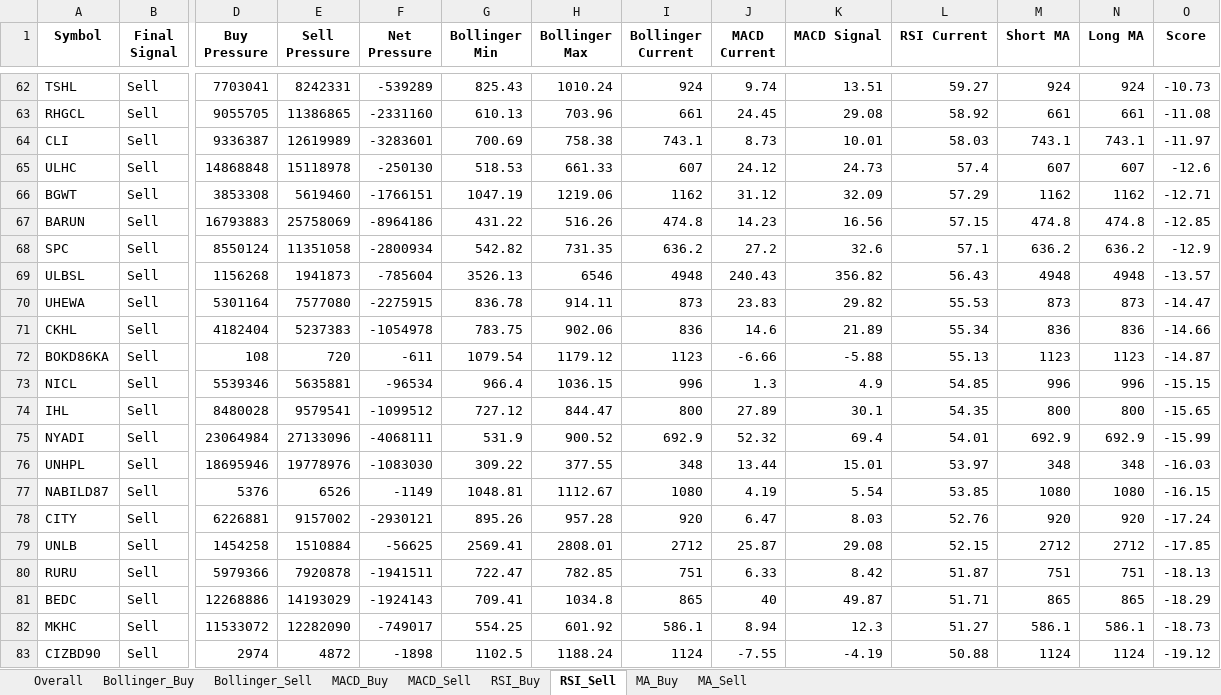
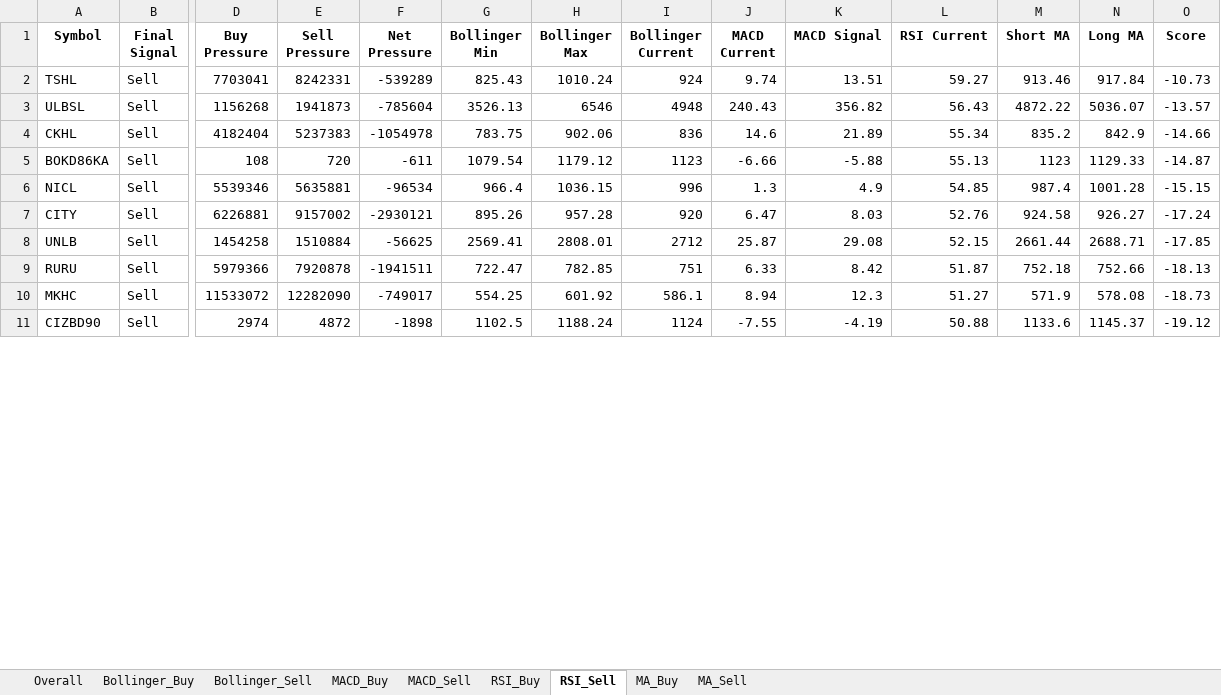
Before and after one commit to subediparas5/nepse-signaling, an Excel workbook: signals.xlsx, sheet RSI_Sell, drawn as a sheet; only a part is shown, gaps mark what is left out; values as stored, in another font and other column widths than the file's, no borders; removed rows and columns are numbered as before the commit, all else as after; rows hold the shown columns only; the diff covers the shown part only; the diff names each change by its address in the sheet, - before the commit and + after, or states it on an @@ line.

```diff
--- a/signals.xlsx (sheet RSI_Sell)
+++ b/signals.xlsx (sheet RSI_Sell)
-M2 (Short MA): 924
+M2 (Short MA): 913.46
-N2 (Long MA): 924
+N2 (Long MA): 917.84
-row 63: RHGCL | Sell | 9055705 | 11386865 | -2331160 | 610.13 | 703.96 | 661 | 24.45 | 29.08 | 58.92 | 661 | 661 | -11.08
-row 64: CLI | Sell | 9336387 | 12619989 | -3283601 | 700.69 | 758.38 | 743.1 | 8.73 | 10.01 | 58.03 | 743.1 | 743.1 | -11.97
-row 65: ULHC | Sell | 14868848 | 15118978 | -250130 | 518.53 | 661.33 | 607 | 24.12 | 24.73 | 57.4 | 607 | 607 | -12.6
-row 66: BGWT | Sell | 3853308 | 5619460 | -1766151 | 1047.19 | 1219.06 | 1162 | 31.12 | 32.09 | 57.29 | 1162 | 1162 | -12.71
-row 67: BARUN | Sell | 16793883 | 25758069 | -8964186 | 431.22 | 516.26 | 474.8 | 14.23 | 16.56 | 57.15 | 474.8 | 474.8 | -12.85
-row 68: SPC | Sell | 8550124 | 11351058 | -2800934 | 542.82 | 731.35 | 636.2 | 27.2 | 32.6 | 57.1 | 636.2 | 636.2 | -12.9
-M3 (Short MA): 4948
+M3 (Short MA): 4872.22
-N3 (Long MA): 4948
+N3 (Long MA): 5036.07
-row 70: UHEWA | Sell | 5301164 | 7577080 | -2275915 | 836.78 | 914.11 | 873 | 23.83 | 29.82 | 55.53 | 873 | 873 | -14.47
-M4 (Short MA): 836
+M4 (Short MA): 835.2
-N4 (Long MA): 836
+N4 (Long MA): 842.9
-N5 (Long MA): 1123
+N5 (Long MA): 1129.33
-M6 (Short MA): 996
+M6 (Short MA): 987.4
-N6 (Long MA): 996
+N6 (Long MA): 1001.28
-row 74: IHL | Sell | 8480028 | 9579541 | -1099512 | 727.12 | 844.47 | 800 | 27.89 | 30.1 | 54.35 | 800 | 800 | -15.65
-row 75: NYADI | Sell | 23064984 | 27133096 | -4068111 | 531.9 | 900.52 | 692.9 | 52.32 | 69.4 | 54.01 | 692.9 | 692.9 | -15.99
-row 76: UNHPL | Sell | 18695946 | 19778976 | -1083030 | 309.22 | 377.55 | 348 | 13.44 | 15.01 | 53.97 | 348 | 348 | -16.03
-row 77: NABILD87 | Sell | 5376 | 6526 | -1149 | 1048.81 | 1112.67 | 1080 | 4.19 | 5.54 | 53.85 | 1080 | 1080 | -16.15
-M7 (Short MA): 920
+M7 (Short MA): 924.58
-N7 (Long MA): 920
+N7 (Long MA): 926.27
-M8 (Short MA): 2712
+M8 (Short MA): 2661.44
-N8 (Long MA): 2712
+N8 (Long MA): 2688.71
-M9 (Short MA): 751
+M9 (Short MA): 752.18
-N9 (Long MA): 751
+N9 (Long MA): 752.66
-row 81: BEDC | Sell | 12268886 | 14193029 | -1924143 | 709.41 | 1034.8 | 865 | 40 | 49.87 | 51.71 | 865 | 865 | -18.29
-M10 (Short MA): 586.1
+M10 (Short MA): 571.9
-N10 (Long MA): 586.1
+N10 (Long MA): 578.08
-M11 (Short MA): 1124
+M11 (Short MA): 1133.6
-N11 (Long MA): 1124
+N11 (Long MA): 1145.37
```
Also changed, not shown: 1 added row, 71 removed rows and 76 edited cells elsewhere in this sheet, sheet Overall, sheet MA_Sell, sheet MACD_Sell, sheet Bollinger_Sell, sheet MA_Buy, sheet RSI_Buy, 2 more sheets.
